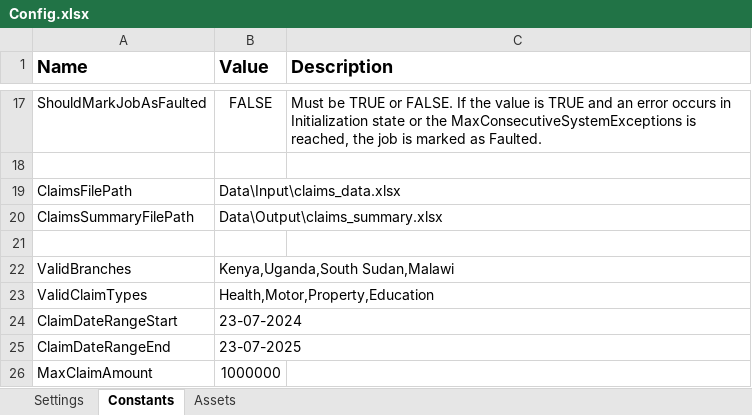
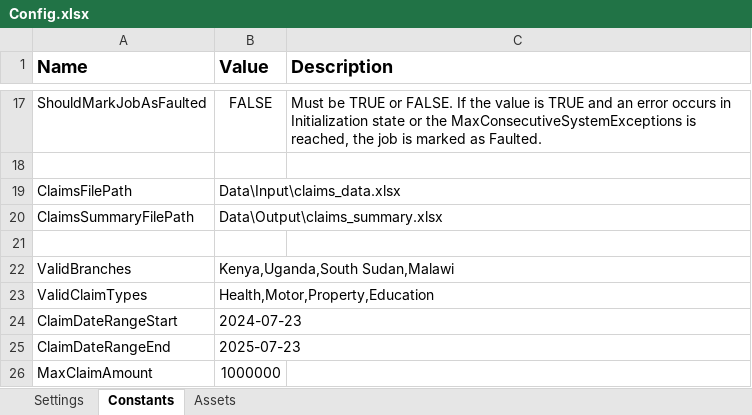
Before and after one commit to MorisMwai/claims-automation-framework, an Excel workbook: Data/Config.xlsx, sheet Constants, drawn as a sheet; only a part is shown, gaps mark what is left out; values as stored, in another font and other column widths than the file's, no borders; the diff names each change by its address in the sheet, - before the commit and + after, or states it on an @@ line.

```diff
--- a/Data/Config.xlsx (sheet Constants)
+++ b/Data/Config.xlsx (sheet Constants)
-B24 (Value): 23-07-2024
+B24 (Value): 2024-07-23
-B25 (Value): 23-07-2025
+B25 (Value): 2025-07-23
```
Also changed, not shown: 37 other files.
